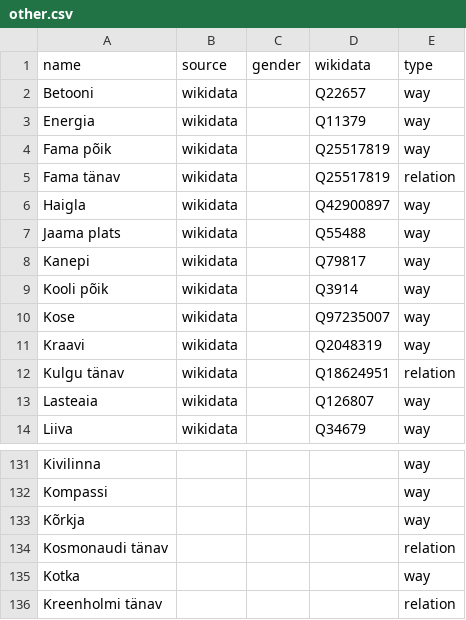
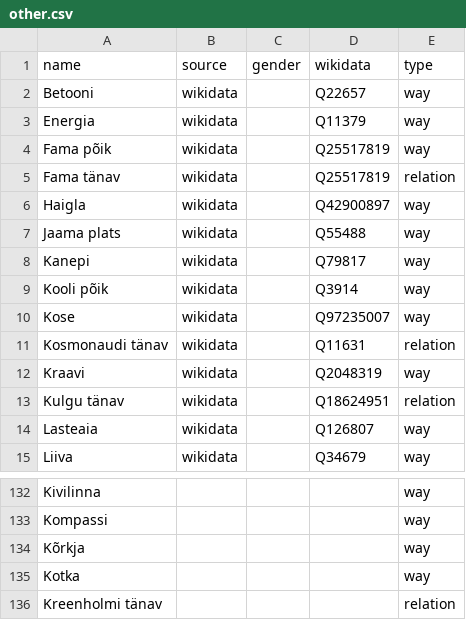
Before and after one commit to EqualStreetNames/equalstreetnames-narva, a CSV file: data/other.csv, drawn as a sheet; only a part is shown, gaps mark what is left out.

```diff
--- a/data/other.csv
+++ b/data/other.csv
@@ -10,2 +10,3 @@ Kanepi,wikidata,,Q79817,way
 Kose,wikidata,,Q97235007,way
+"Kosmonaudi tänav",wikidata,,Q11631,relation
 Kraavi,wikidata,,Q2048319,way
@@ -133,3 +134,2 @@ Kompassi,,,,way
 Kõrkja,,,,way
-"Kosmonaudi tänav",,,,relation
 Kotka,,,,way
```
Also changed, not shown: 2 other files.
